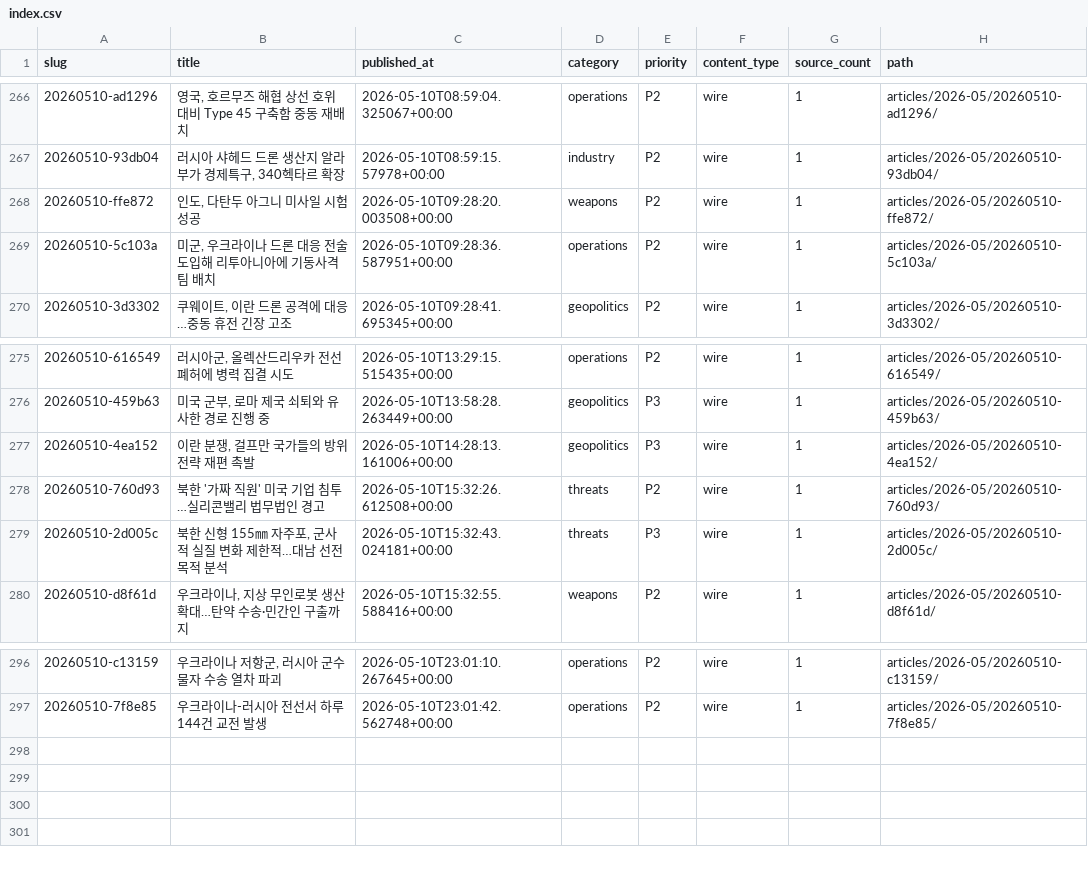
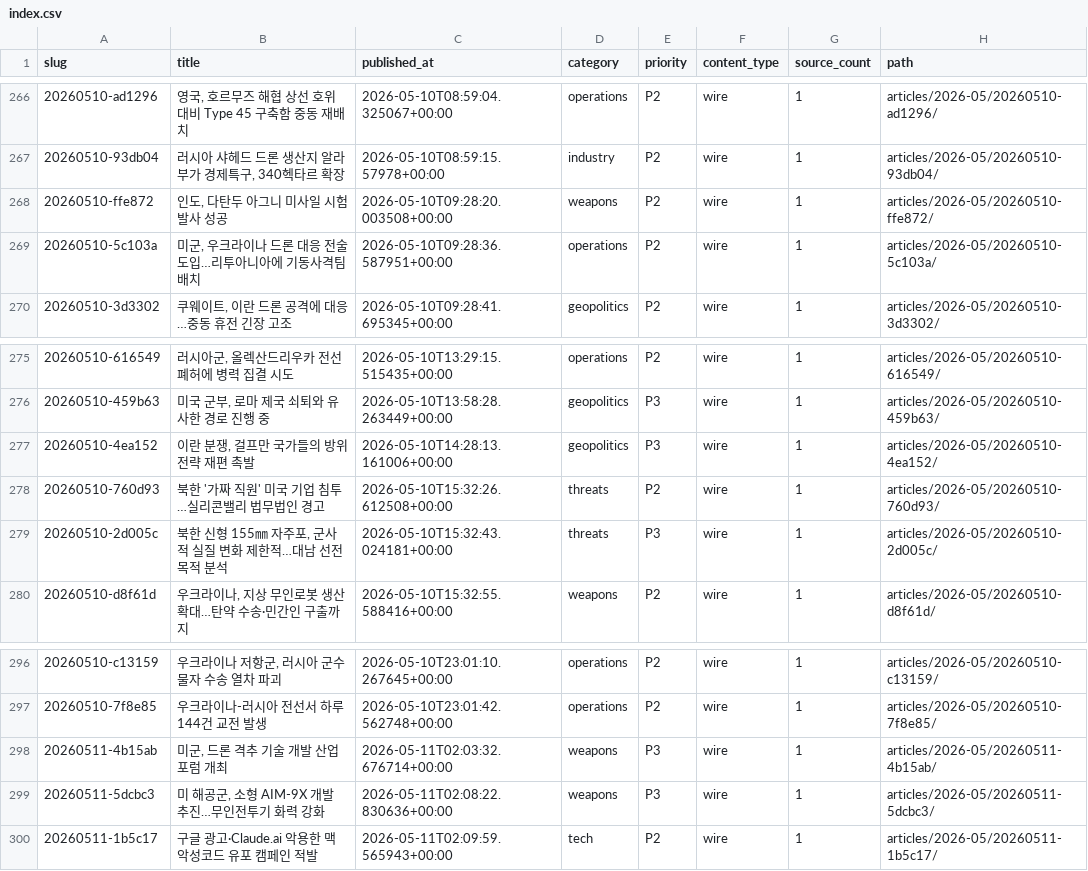
Before and after one commit to CombatSociety/data, a CSV file: index.csv, drawn as a sheet; only a part is shown, gaps mark what is left out.

Commit message:
mirror: 299 articles + 8 briefs @ 2026-05-11 11:15 KST

```diff
--- a/index.csv
+++ b/index.csv
@@ -267,4 +267,4 @@ slug,title,published_at,category,priority,content_type,source_count,path
 20260510-93db04,"러시아 샤헤드 드론 생산지 알라부가 경제특구, 340헥타르 확장",2026-05-10T08:59:15.57978+00:00,industry,P2,wire,1,articles/2026-05/20260510-93db04/
-20260510-ffe872,"인도, 다탄두 아그니 미사일 시험 성공",2026-05-10T09:28:20.003508+00:00,weapons,P2,wire,1,articles/2026-05/20260510-ffe872/
-20260510-5c103a,"미군, 우크라이나 드론 대응 전술 도입해 리투아니아에 기동사격팀 배치",2026-05-10T09:28:36.587951+00:00,operations,P2,wire,1,articles/2026-05/20260510-5c103a/
+20260510-ffe872,"인도, 다탄두 아그니 미사일 시험발사 성공",2026-05-10T09:28:20.003508+00:00,weapons,P2,wire,1,articles/2026-05/20260510-ffe872/
+20260510-5c103a,"미군, 우크라이나 드론 대응 전술 도입…리투아니아에 기동사격팀 배치",2026-05-10T09:28:36.587951+00:00,operations,P2,wire,1,articles/2026-05/20260510-5c103a/
 20260510-3d3302,"쿠웨이트, 이란 드론 공격에 대응…중동 휴전 긴장 고조",2026-05-10T09:28:41.695345+00:00,geopolitics,P2,wire,1,articles/2026-05/20260510-3d3302/
@@ -276,3 +276,3 @@ slug,title,published_at,category,priority,content_type,source_count,path
 20260510-459b63,"미국 군부, 로마 제국 쇠퇴와 유사한 경로 진행 중",2026-05-10T13:58:28.263449+00:00,geopolitics,P3,wire,1,articles/2026-05/20260510-459b63/
-20260510-4ea152,"이란 분쟁, 걸프만 국가들의 방위 전략 재편 촉발",2026-05-10T14:28:13.161006+00:00,geopolitics,P3,wire,1,articles/2026-05/20260510-4ea152/
+20260510-4ea152,"이란 분쟁, 걸프만 국가들의 방위전략 재편 촉발",2026-05-10T14:28:13.161006+00:00,geopolitics,P3,wire,1,articles/2026-05/20260510-4ea152/
 20260510-760d93,북한 '가짜 직원' 미국 기업 침투…실리콘밸리 법무법인 경고,2026-05-10T15:32:26.612508+00:00,threats,P2,wire,1,articles/2026-05/20260510-760d93/
@@ -297 +297,4 @@ slug,title,published_at,category,priority,content_type,source_count,path
 20260510-7f8e85,우크라이나-러시아 전선서 하루 144건 교전 발생,2026-05-10T23:01:42.562748+00:00,operations,P2,wire,1,articles/2026-05/20260510-7f8e85/
+20260511-4b15ab,"미군, 드론 격추 기술 개발 산업 포럼 개최",2026-05-11T02:03:32.676714+00:00,weapons,P3,wire,1,articles/2026-05/20260511-4b15ab/
+20260511-5dcbc3,"미 해공군, 소형 AIM-9X 개발 추진…무인전투기 화력 강화",2026-05-11T02:08:22.830636+00:00,weapons,P3,wire,1,articles/2026-05/20260511-5dcbc3/
+20260511-1b5c17,구글 광고·Claude.ai 악용한 맥 악성코드 유포 캠페인 적발,2026-05-11T02:09:59.565943+00:00,tech,P2,wire,1,articles/2026-05/20260511-1b5c17/
```
Also changed, not shown: 31 other files.
